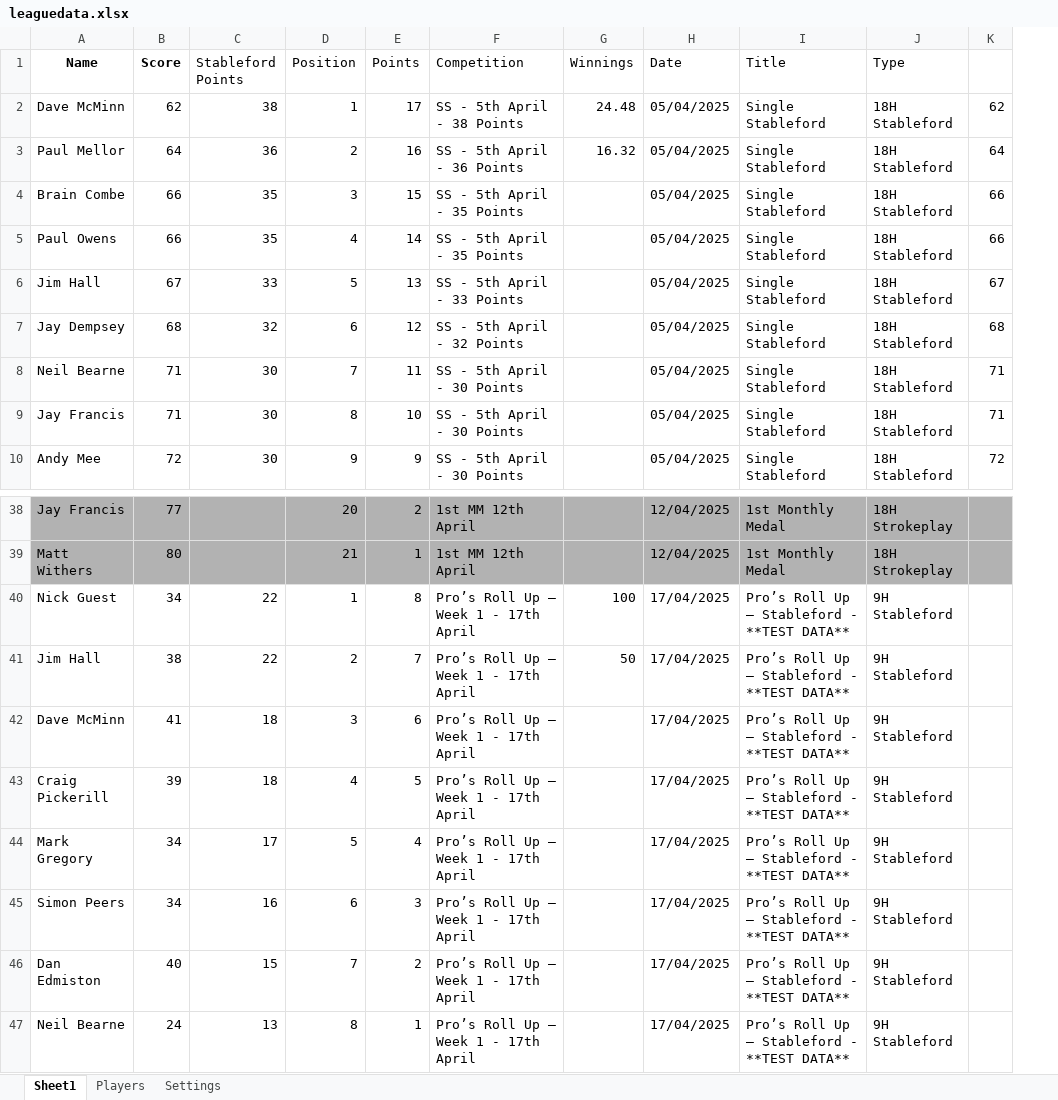
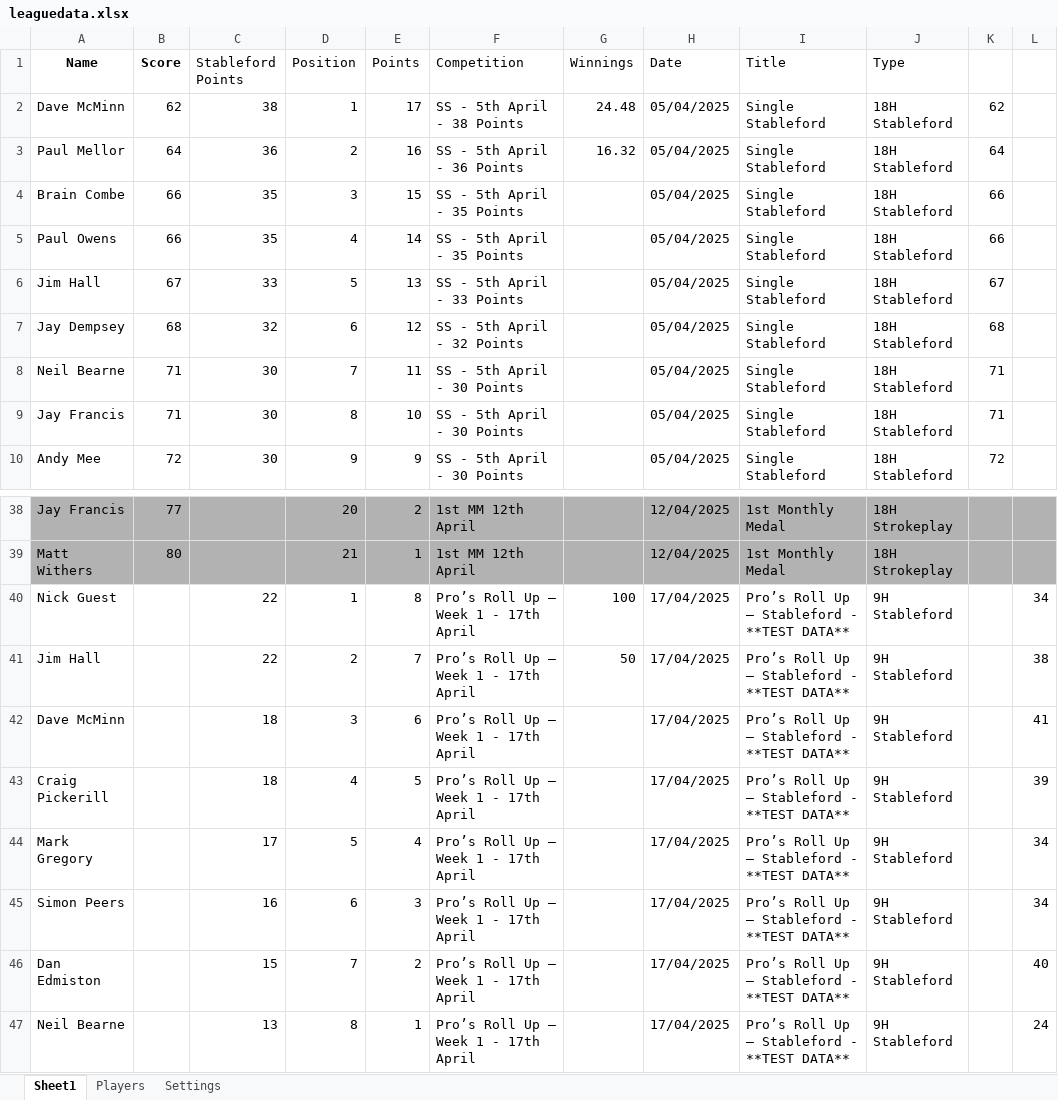
Before and after one commit to CMPtechnik/TheLeague, an Excel workbook: data/leaguedata.xlsx, sheet Sheet1, drawn as a sheet; only a part is shown, gaps mark what is left out; values as stored, in another font and other column widths than the file's, no borders; the diff names each change by its address in the sheet, - before the commit and + after, or states it on an @@ line.

```diff
--- a/data/leaguedata.xlsx (sheet Sheet1)
+++ b/data/leaguedata.xlsx (sheet Sheet1)
+column L, rows 40-47: 34 | 38 | 41 | 39 | 34 | 34 | 40 | 24
-B40 (Score): 34
+B40 (Score): (empty)
-B41 (Score): 38
+B41 (Score): (empty)
-B42 (Score): 41
+B42 (Score): (empty)
-B43 (Score): 39
+B43 (Score): (empty)
-B44:B45 (Score): 34
+B44:B45 (Score): (empty)
-B46 (Score): 40
+B46 (Score): (empty)
-B47 (Score): 24
+B47 (Score): (empty)
```
Also changed, not shown: 5 other files.
